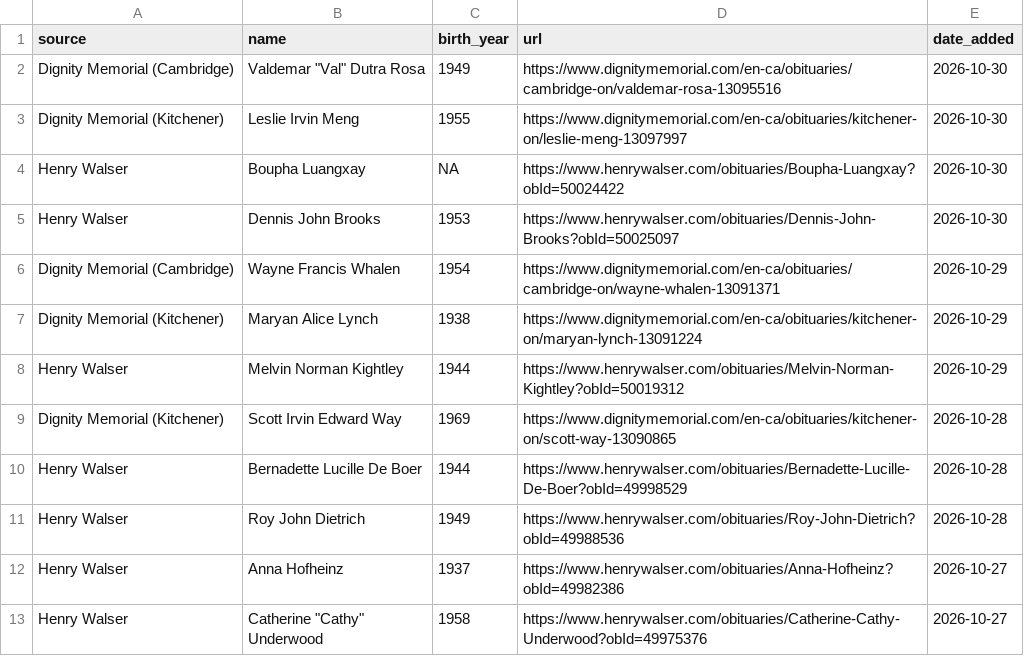
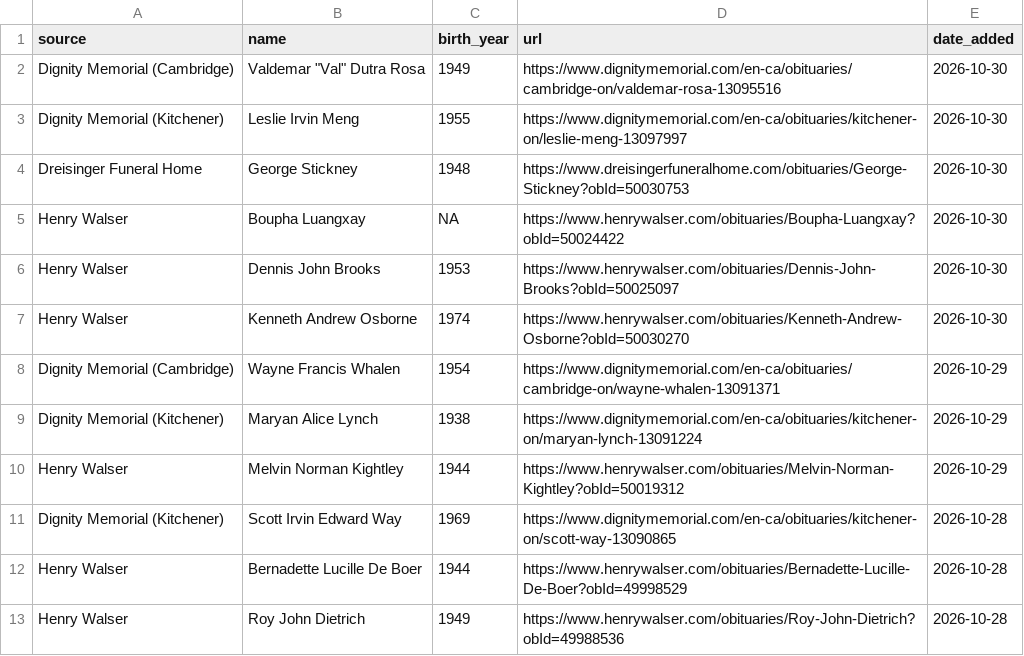
Before and after one commit to gpberber/waterloo-region-obituaries, a CSV file: data/obituaries.csv, drawn as a sheet; only a part is shown; the shorter side is filled out with more unchanged rows.

```diff
--- a/data/obituaries.csv
+++ b/data/obituaries.csv
@@ -3,4 +3,6 @@ Dignity Memorial (Cambridge),"Valdemar ""Val"" Dutra Rosa",1949,https://www.dign
 Dignity Memorial (Kitchener),Leslie Irvin Meng,1955,https://www.dignitymemorial.com/en-ca/obituaries/kitchener-on/leslie-meng-13097997,2026-10-30
+Dreisinger Funeral Home,George Stickney,1948,https://www.dreisingerfuneralhome.com/obituaries/George-Stickney?obId=50030753,2026-10-30
 Henry Walser,Boupha Luangxay,NA,https://www.henrywalser.com/obituaries/Boupha-Luangxay?obId=50024422,2026-10-30
 Henry Walser,Dennis John Brooks,1953,https://www.henrywalser.com/obituaries/Dennis-John-Brooks?obId=50025097,2026-10-30
+Henry Walser,Kenneth Andrew Osborne,1974,https://www.henrywalser.com/obituaries/Kenneth-Andrew-Osborne?obId=50030270,2026-10-30
 Dignity Memorial (Cambridge),Wayne Francis Whalen,1954,https://www.dignitymemorial.com/en-ca/obituaries/cambridge-on/wayne-whalen-13091371,2026-10-29
```
Also changed, not shown: 1 other file.
